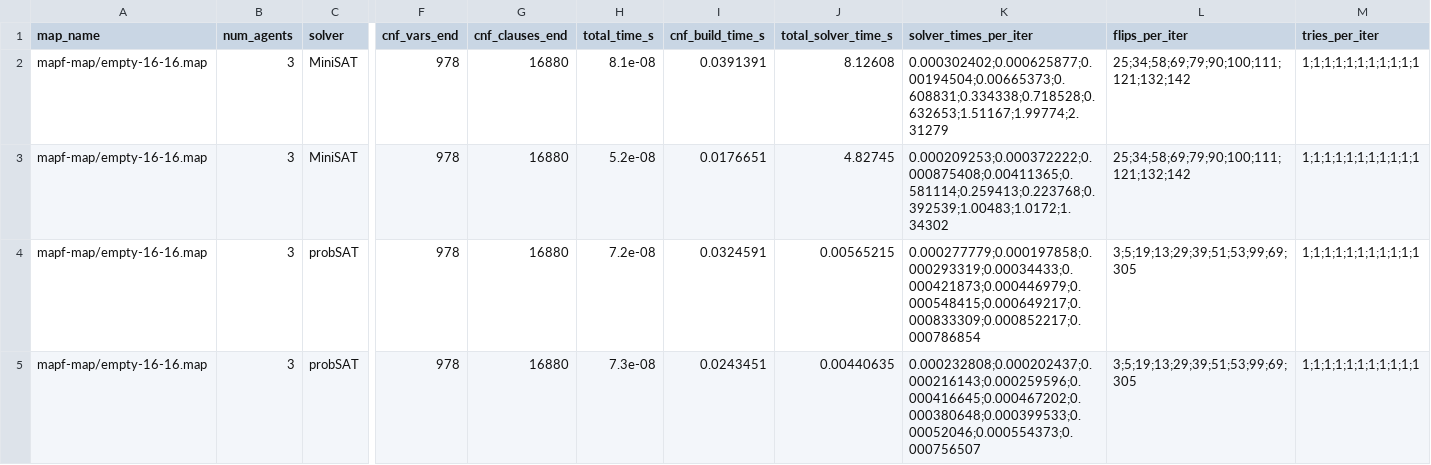
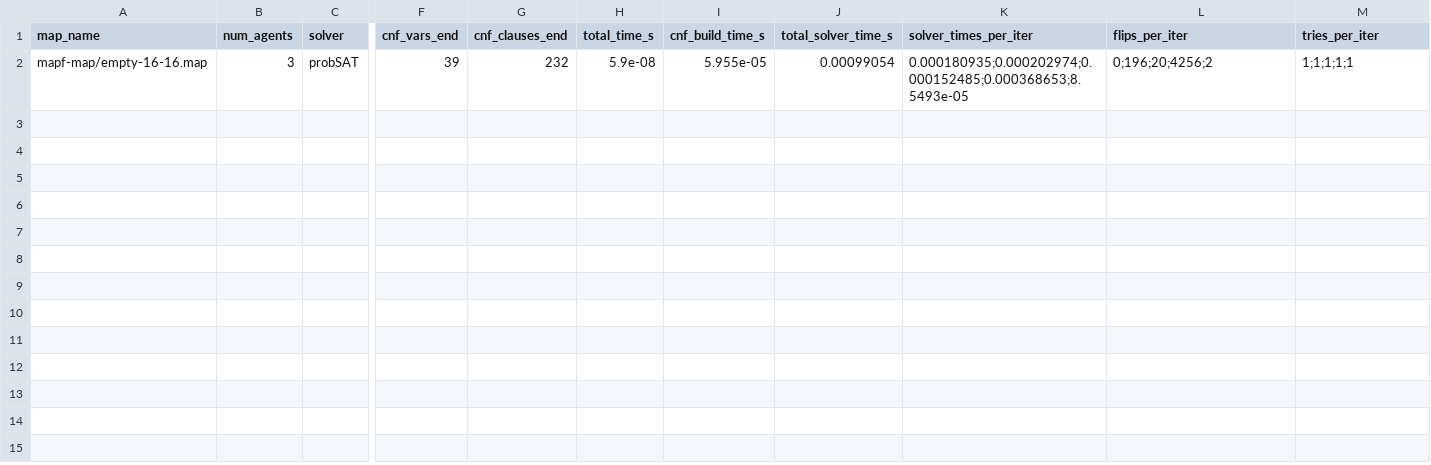
Before and after one commit to Maximusprime3/MAPF_LNS_SAT, a CSV file: data/solver_log.csv, drawn as a sheet; only a part is shown, gaps mark what is left out; removed rows and columns are numbered as before the commit, all else as after; rows hold the shown columns only; the diff names each change by its address in the sheet, - before the commit and + after, or states it on an @@ line.

Commit message:
crucial edge conflict clause fix

```diff
--- a/data/solver_log.csv
+++ b/data/solver_log.csv
-row 2: mapf-map/empty-16-16.map | 3 | MiniSAT | 978 | 16880 | 8.1e-08 | 0.0391391 | 8.12608 | 0.000302402;0.000625877;0.00194504;0.00665373;0.608831;0.334338;0.718528;0.632653;1.51167;1.99774;2.31279 | 25;34;58;69;79;90;100;111;121;132;142 | 1;1;1;1;1;1;1;1;1;1;1
-C2 (solver): MiniSAT
+C2 (solver): probSAT
-F2 (cnf_vars_end): 978
+F2 (cnf_vars_end): 39
-G2 (cnf_clauses_end): 16880
+G2 (cnf_clauses_end): 232
-H2 (total_time_s): 5.2e-08
+H2 (total_time_s): 5.9e-08
-I2 (cnf_build_time_s): 0.0176651
+I2 (cnf_build_time_s): 5.955e-05
-J2 (total_solver_time_s): 4.82745
+J2 (total_solver_time_s): 0.00099054
-K2 (solver_times_per_iter): 0.000209253;0.000372222;0.000875408;0.00411365;0.581114;0.259413;0.223768;0.392539;1.00483;1.0172;1.34302
+K2 (solver_times_per_iter): 0.000180935;0.000202974;0.000152485;0.000368653;8.5493e-05
-L2 (flips_per_iter): 25;34;58;69;79;90;100;111;121;132;142
+L2 (flips_per_iter): 0;196;20;4256;2
-M2 (tries_per_iter): 1;1;1;1;1;1;1;1;1;1;1
+M2 (tries_per_iter): 1;1;1;1;1
-row 4: mapf-map/empty-16-16.map | 3 | probSAT | 978 | 16880 | 7.2e-08 | 0.0324591 | 0.00565215 | 0.000277779;0.000197858;0.000293319;0.00034433;0.000421873;0.000446979;0.000548415;0.000649217;0.000833309;0.000852217;0.000786854 | 3;5;19;13;29;39;51;53;99;69;305 | 1;1;1;1;1;1;1;1;1;1;1
-row 5: mapf-map/empty-16-16.map | 3 | probSAT | 978 | 16880 | 7.3e-08 | 0.0243451 | 0.00440635 | 0.000232808;0.000202437;0.000216143;0.000259596;0.000416645;0.000467202;0.000380648;0.000399533;0.00052046;0.000554373;0.000756507 | 3;5;19;13;29;39;51;53;99;69;305 | 1;1;1;1;1;1;1;1;1;1;1
```
Also changed, not shown: 10 other files.
